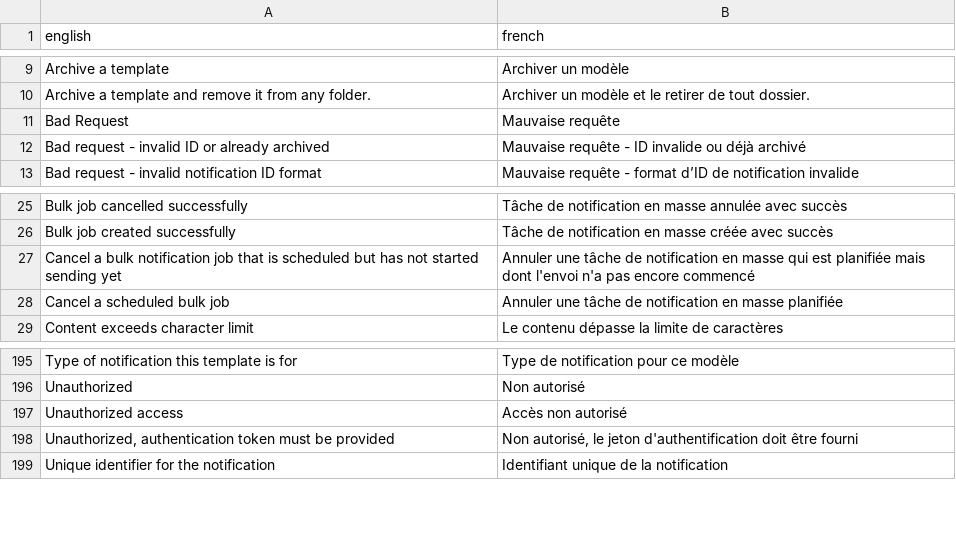
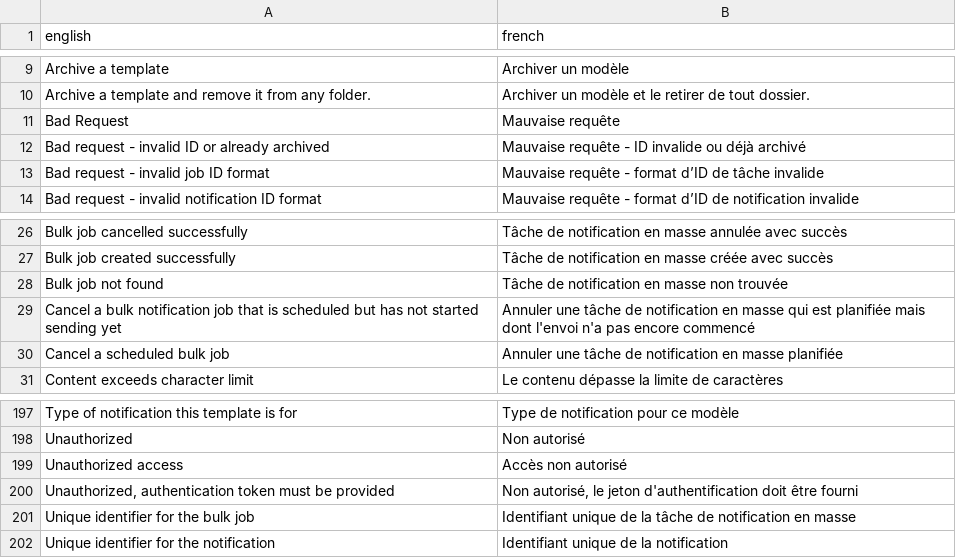
Before and after one commit to cds-snc/notification-api, a CSV file: openapi/translations/fr.csv, drawn as a sheet; only a part is shown, gaps mark what is left out.

Commit message:
add missing translations

```diff
--- a/openapi/translations/fr.csv
+++ b/openapi/translations/fr.csv
@@ -12,2 +12,3 @@
 "Bad request - invalid ID or already archived","Mauvaise requête - ID invalide ou déjà archivé"
+"Bad request - invalid job ID format","Mauvaise requête - format d’ID de tâche invalide"
 "Bad request - invalid notification ID format","Mauvaise requête - format d’ID de notification invalide"
@@ -26,2 +27,3 @@
 "Bulk job created successfully","Tâche de notification en masse créée avec succès"
+"Bulk job not found","Tâche de notification en masse non trouvée"
 "Cancel a bulk notification job that is scheduled but has not started sending yet","Annuler une tâche de notification en masse qui est planifiée mais dont l'envoi n'a pas encore commencé"
@@ -198,2 +200,3 @@
 "Unauthorized, authentication token must be provided","Non autorisé, le jeton d'authentification doit être fourni"
+"Unique identifier for the bulk job","Identifiant unique de la tâche de notification en masse"
 "Unique identifier for the notification","Identifiant unique de la notification"
```
Also changed, not shown: 1 other file.
